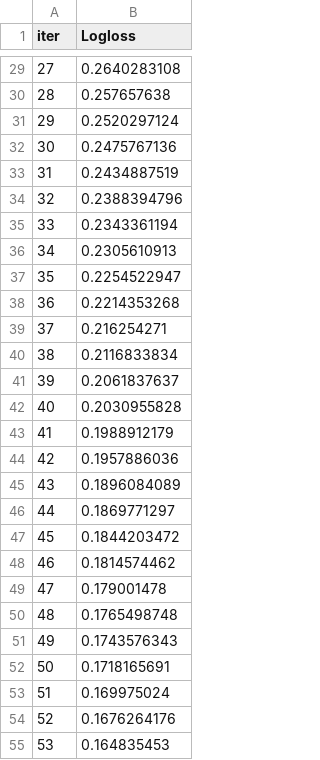
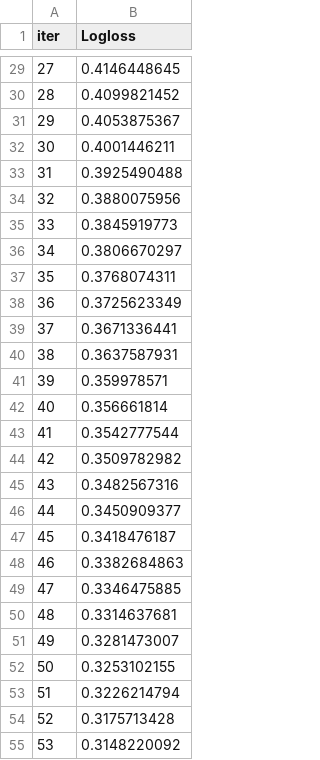
Before and after one commit to ASM313/best_optimal_algo, a TSV file: catboost_info/learn_error.tsv, drawn as a sheet; only a part is shown, gaps mark what is left out; the diff covers the shown part only.

```diff
--- a/catboost_info/learn_error.tsv
+++ b/catboost_info/learn_error.tsv
@@ -29,27 +29,27 @@ iter	Logloss
-27	0.2640283108
-28	0.257657638
-29	0.2520297124
-30	0.2475767136
-31	0.2434887519
-32	0.2388394796
-33	0.2343361194
-34	0.2305610913
-35	0.2254522947
-36	0.2214353268
-37	0.216254271
-38	0.2116833834
-39	0.2061837637
-40	0.2030955828
-41	0.1988912179
-42	0.1957886036
-43	0.1896084089
-44	0.1869771297
-45	0.1844203472
-46	0.1814574462
-47	0.179001478
-48	0.1765498748
-49	0.1743576343
-50	0.1718165691
-51	0.169975024
-52	0.1676264176
-53	0.164835453
+27	0.4146448645
+28	0.4099821452
+29	0.4053875367
+30	0.4001446211
+31	0.3925490488
+32	0.3880075956
+33	0.3845919773
+34	0.3806670297
+35	0.3768074311
+36	0.3725623349
+37	0.3671336441
+38	0.3637587931
+39	0.359978571
+40	0.356661814
+41	0.3542777544
+42	0.3509782982
+43	0.3482567316
+44	0.3450909377
+45	0.3418476187
+46	0.3382684863
+47	0.3346475885
+48	0.3314637681
+49	0.3281473007
+50	0.3253102155
+51	0.3226214794
+52	0.3175713428
+53	0.3148220092
```
Also changed, not shown: 73 edited cells elsewhere in this file, catboost_info/time_left.tsv, 7 other files.
